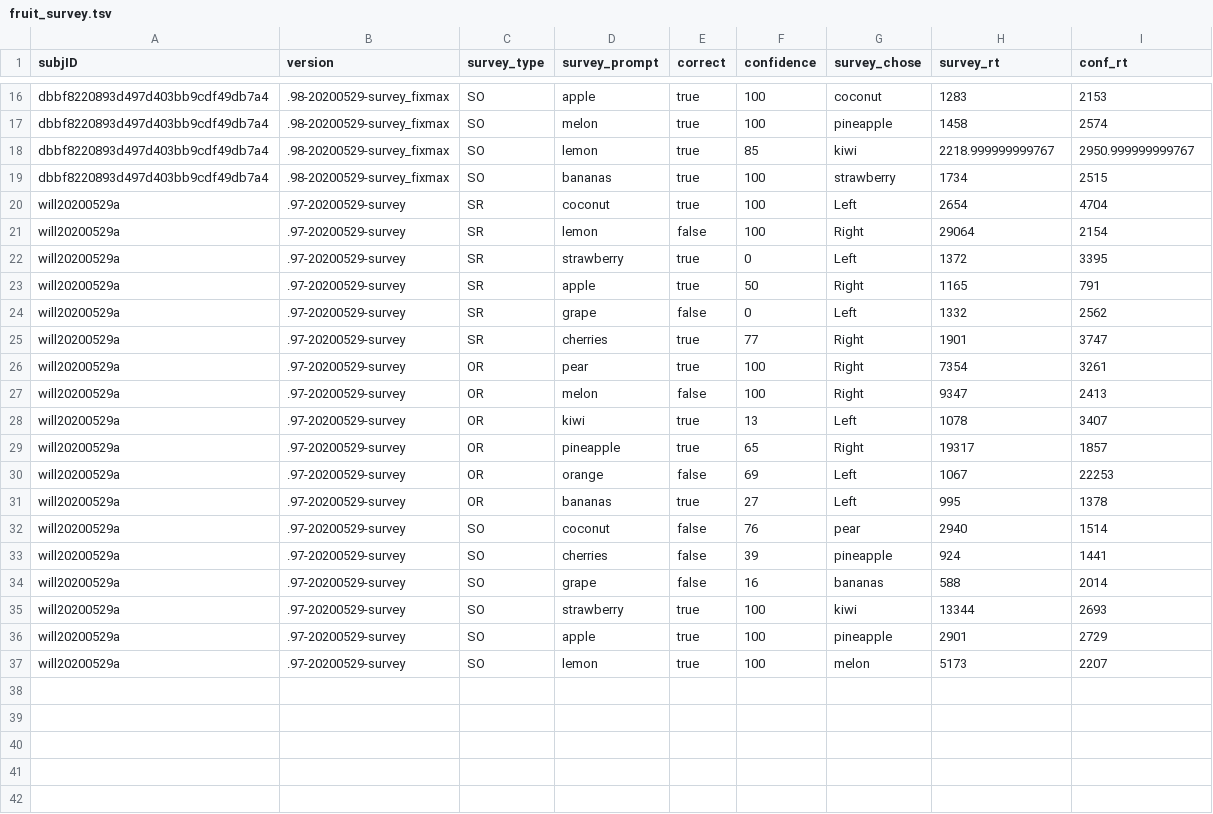
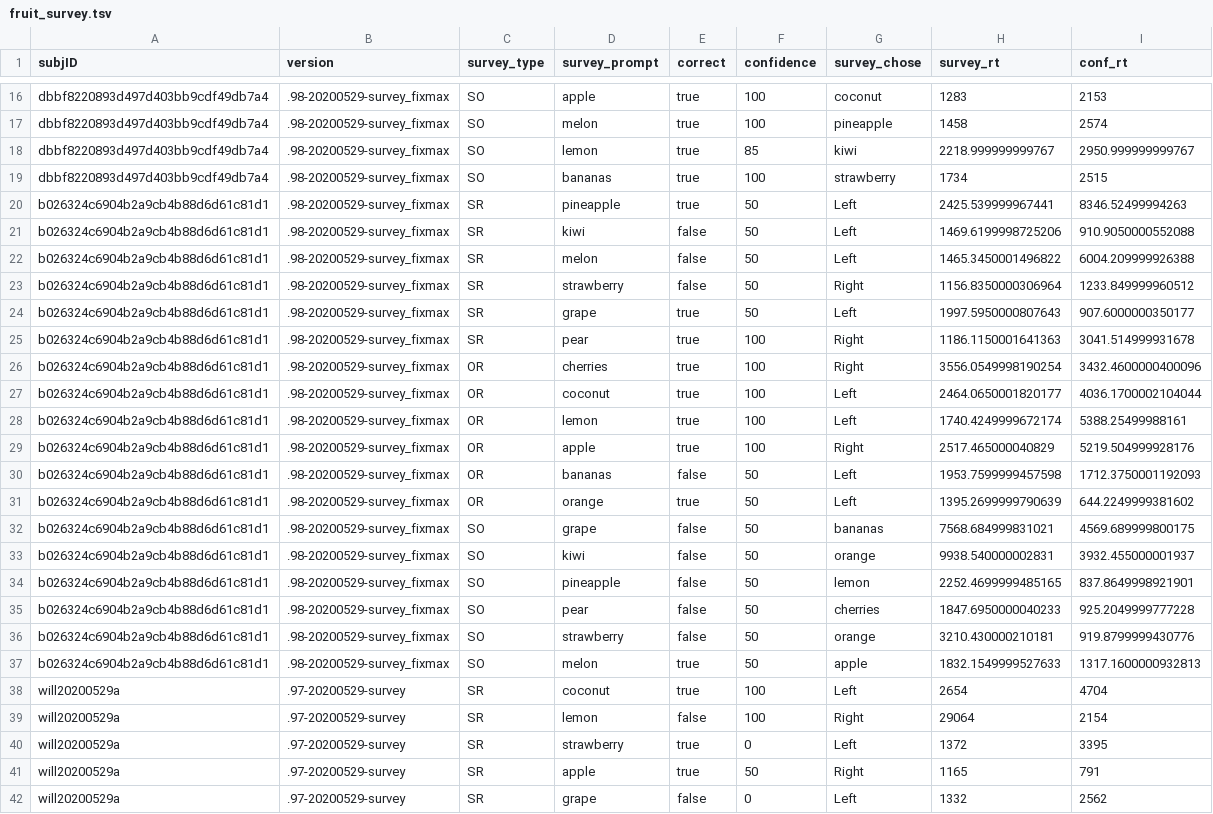
Before and after one commit to LabNeuroCogDevel/slipstask, a TSV file: analysis/txt/fruit_survey.tsv, drawn as a sheet; only a part is shown, gaps mark what is left out; the shorter side is filled out with more unchanged rows; the diff names each change by its address in the sheet, - before the commit and + after, or states it on an @@ line.

```diff
--- a/analysis/txt/fruit_survey.tsv
+++ b/analysis/txt/fruit_survey.tsv
+row 20: b026324c6904b2a9cb4b88d6d61c81d1 | .98-20200529-survey_fixmax | SR | pineapple | true | 50 | Left | 2425.539999967441 | 8346.52499994263
+row 21: b026324c6904b2a9cb4b88d6d61c81d1 | .98-20200529-survey_fixmax | SR | kiwi | false | 50 | Left | 1469.6199998725206 | 910.9050000552088
+row 22: b026324c6904b2a9cb4b88d6d61c81d1 | .98-20200529-survey_fixmax | SR | melon | false | 50 | Left | 1465.3450001496822 | 6004.209999926388
+row 23: b026324c6904b2a9cb4b88d6d61c81d1 | .98-20200529-survey_fixmax | SR | strawberry | false | 50 | Right | 1156.8350000306964 | 1233.849999960512
+row 24: b026324c6904b2a9cb4b88d6d61c81d1 | .98-20200529-survey_fixmax | SR | grape | true | 50 | Left | 1997.5950000807643 | 907.6000000350177
+row 25: b026324c6904b2a9cb4b88d6d61c81d1 | .98-20200529-survey_fixmax | SR | pear | true | 100 | Right | 1186.1150001641363 | 3041.514999931678
+row 26: b026324c6904b2a9cb4b88d6d61c81d1 | .98-20200529-survey_fixmax | OR | cherries | true | 100 | Right | 3556.0549998190254 | 3432.4600000400096
+row 27: b026324c6904b2a9cb4b88d6d61c81d1 | .98-20200529-survey_fixmax | OR | coconut | true | 100 | Left | 2464.0650001820177 | 4036.1700002104044
+row 28: b026324c6904b2a9cb4b88d6d61c81d1 | .98-20200529-survey_fixmax | OR | lemon | true | 100 | Left | 1740.4249999672174 | 5388.25499988161
+row 29: b026324c6904b2a9cb4b88d6d61c81d1 | .98-20200529-survey_fixmax | OR | apple | true | 100 | Right | 2517.465000040829 | 5219.504999928176
+row 30: b026324c6904b2a9cb4b88d6d61c81d1 | .98-20200529-survey_fixmax | OR | bananas | false | 50 | Left | 1953.7599999457598 | 1712.3750001192093
+row 31: b026324c6904b2a9cb4b88d6d61c81d1 | .98-20200529-survey_fixmax | OR | orange | true | 50 | Left | 1395.2699999790639 | 644.2249999381602
+row 32: b026324c6904b2a9cb4b88d6d61c81d1 | .98-20200529-survey_fixmax | SO | grape | false | 50 | bananas | 7568.684999831021 | 4569.689999800175
+row 33: b026324c6904b2a9cb4b88d6d61c81d1 | .98-20200529-survey_fixmax | SO | kiwi | false | 50 | orange | 9938.540000002831 | 3932.455000001937
+row 34: b026324c6904b2a9cb4b88d6d61c81d1 | .98-20200529-survey_fixmax | SO | pineapple | false | 50 | lemon | 2252.4699999485165 | 837.8649998921901
+row 35: b026324c6904b2a9cb4b88d6d61c81d1 | .98-20200529-survey_fixmax | SO | pear | false | 50 | cherries | 1847.6950000040233 | 925.2049999777228
+row 36: b026324c6904b2a9cb4b88d6d61c81d1 | .98-20200529-survey_fixmax | SO | strawberry | false | 50 | orange | 3210.430000210181 | 919.8799999430776
+row 37: b026324c6904b2a9cb4b88d6d61c81d1 | .98-20200529-survey_fixmax | SO | melon | true | 50 | apple | 1832.1549999527633 | 1317.1600000932813
```
Also changed, not shown: analysis/txt/feedback.tsv, 1 other file.
